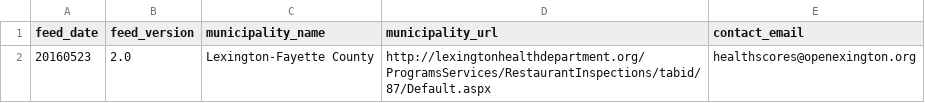
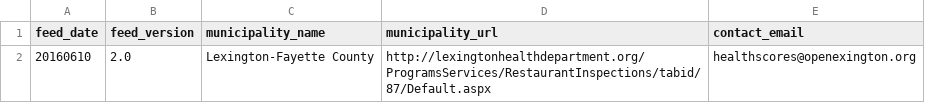
Before and after one commit to eeeschwartz/health-department-yelp-data, a CSV file: feed_info.csv, drawn as a sheet.

```diff
--- a/feed_info.csv
+++ b/feed_info.csv
@@ -1,2 +1,2 @@
 feed_date,feed_version,municipality_name,municipality_url,contact_email
-20160523,2.0,Lexington-Fayette County,http://lexingtonhealthdepartment.org/ProgramsServices/RestaurantInspections/tabid/87/Default.aspx,healthscores@openexington.org
+20160610,2.0,Lexington-Fayette County,http://lexingtonhealthdepartment.org/ProgramsServices/RestaurantInspections/tabid/87/Default.aspx,healthscores@openexington.org
```
Also changed, not shown: businesses.csv, inspections.csv, 4 other files.
